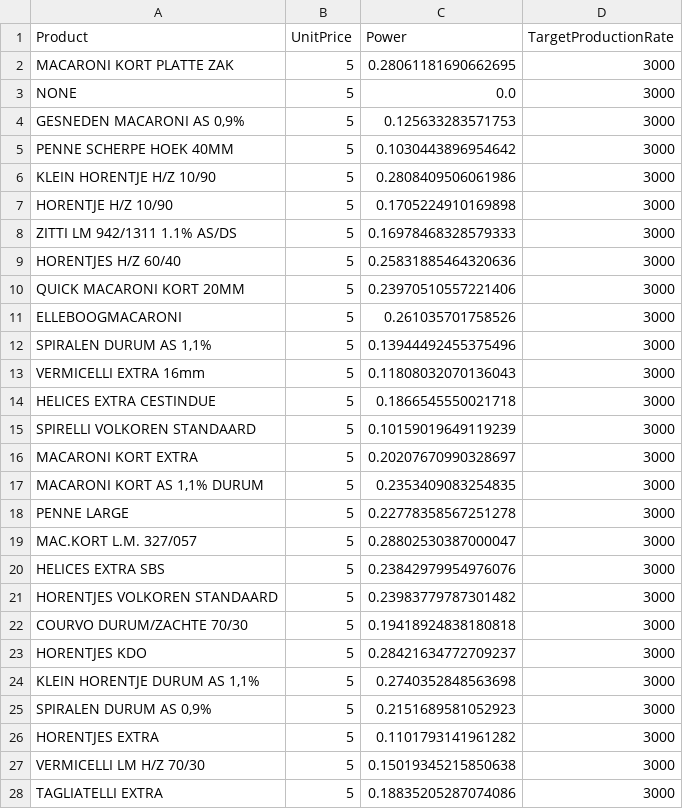
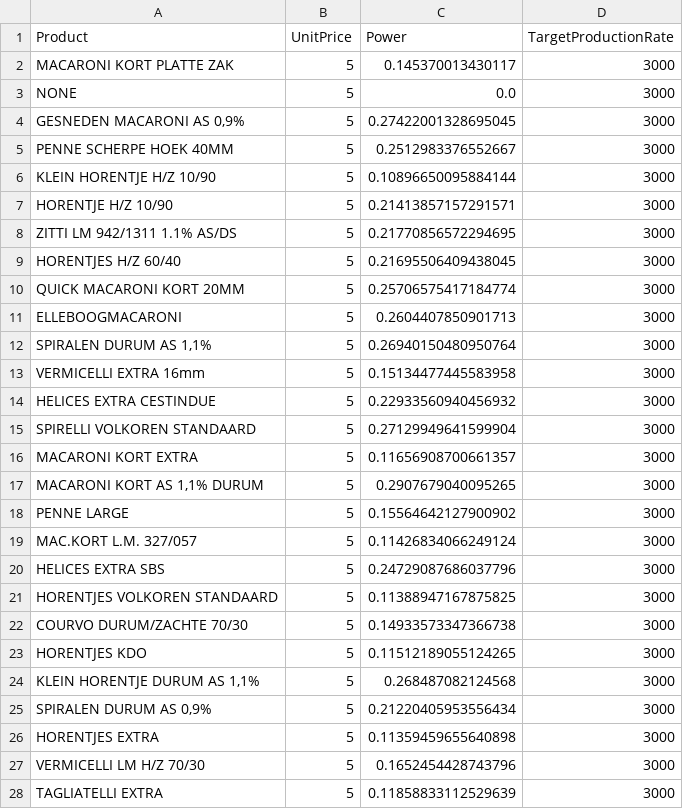
Before and after one commit to shenke93/SchedulingSimulator, a CSV file: ELITEPython/Deliverable/original_data/generated_productRelatedCharacteristics.csv, drawn as a sheet; only a part is shown; the diff covers the shown part only.

```diff
--- a/ELITEPython/Deliverable/original_data/generated_productRelatedCharacteristics.csv
+++ b/ELITEPython/Deliverable/original_data/generated_productRelatedCharacteristics.csv
@@ -1,28 +1,28 @@
 Product,UnitPrice,Power,TargetProductionRate
-MACARONI KORT PLATTE ZAK,5,0.28061181690662695,3000
+MACARONI KORT PLATTE ZAK,5,0.145370013430117,3000
 NONE,5,0.0,3000
-"GESNEDEN MACARONI AS 0,9%",5,0.125633283571753,3000
-PENNE SCHERPE HOEK 40MM,5,0.1030443896954642,3000
-KLEIN HORENTJE H/Z 10/90,5,0.2808409506061986,3000
-HORENTJE H/Z 10/90,5,0.1705224910169898,3000
-ZITTI LM 942/1311 1.1% AS/DS,5,0.16978468328579333,3000
-HORENTJES H/Z 60/40,5,0.25831885464320636,3000
-QUICK MACARONI KORT 20MM,5,0.23970510557221406,3000
-ELLEBOOGMACARONI,5,0.261035701758526,3000
-"SPIRALEN DURUM AS 1,1%",5,0.13944492455375496,3000
-VERMICELLI EXTRA 16mm,5,0.11808032070136043,3000
-HELICES EXTRA CESTINDUE,5,0.1866545550021718,3000
-SPIRELLI VOLKOREN STANDAARD,5,0.10159019649119239,3000
-MACARONI KORT EXTRA,5,0.20207670990328697,3000
-"MACARONI KORT AS 1,1% DURUM",5,0.2353409083254835,3000
-PENNE LARGE,5,0.22778358567251278,3000
-MAC.KORT L.M. 327/057,5,0.28802530387000047,3000
-HELICES EXTRA SBS,5,0.23842979954976076,3000
-HORENTJES VOLKOREN STANDAARD,5,0.23983779787301482,3000
-COURVO DURUM/ZACHTE 70/30,5,0.19418924838180818,3000
-HORENTJES KDO,5,0.28421634772709237,3000
-"KLEIN HORENTJE DURUM AS 1,1%",5,0.2740352848563698,3000
-"SPIRALEN DURUM AS 0,9%",5,0.2151689581052923,3000
-HORENTJES EXTRA,5,0.1101793141961282,3000
-VERMICELLI LM H/Z 70/30,5,0.15019345215850638,3000
-TAGLIATELLI EXTRA,5,0.18835205287074086,3000
+"GESNEDEN MACARONI AS 0,9%",5,0.27422001328695045,3000
+PENNE SCHERPE HOEK 40MM,5,0.2512983376552667,3000
+KLEIN HORENTJE H/Z 10/90,5,0.10896650095884144,3000
+HORENTJE H/Z 10/90,5,0.21413857157291571,3000
+ZITTI LM 942/1311 1.1% AS/DS,5,0.21770856572294695,3000
+HORENTJES H/Z 60/40,5,0.21695506409438045,3000
+QUICK MACARONI KORT 20MM,5,0.25706575417184774,3000
+ELLEBOOGMACARONI,5,0.2604407850901713,3000
+"SPIRALEN DURUM AS 1,1%",5,0.26940150480950764,3000
+VERMICELLI EXTRA 16mm,5,0.15134477445583958,3000
+HELICES EXTRA CESTINDUE,5,0.22933560940456932,3000
+SPIRELLI VOLKOREN STANDAARD,5,0.27129949641599904,3000
+MACARONI KORT EXTRA,5,0.11656908700661357,3000
+"MACARONI KORT AS 1,1% DURUM",5,0.2907679040095265,3000
+PENNE LARGE,5,0.15564642127900902,3000
+MAC.KORT L.M. 327/057,5,0.11426834066249124,3000
+HELICES EXTRA SBS,5,0.24729087686037796,3000
+HORENTJES VOLKOREN STANDAARD,5,0.11388947167875825,3000
+COURVO DURUM/ZACHTE 70/30,5,0.14933573347366738,3000
+HORENTJES KDO,5,0.11512189055124265,3000
+"KLEIN HORENTJE DURUM AS 1,1%",5,0.268487082124568,3000
+"SPIRALEN DURUM AS 0,9%",5,0.21220405953556434,3000
+HORENTJES EXTRA,5,0.11359459655640898,3000
+VERMICELLI LM H/Z 70/30,5,0.1652454428743796,3000
+TAGLIATELLI EXTRA,5,0.11858833112529639,3000
```
Also changed, not shown: 16 edited cells elsewhere in this file, ELITEPython/Deliverable/executionRecords.csv, ELITEPython/Deliverable/final_job_order.csv, 15 other files.
